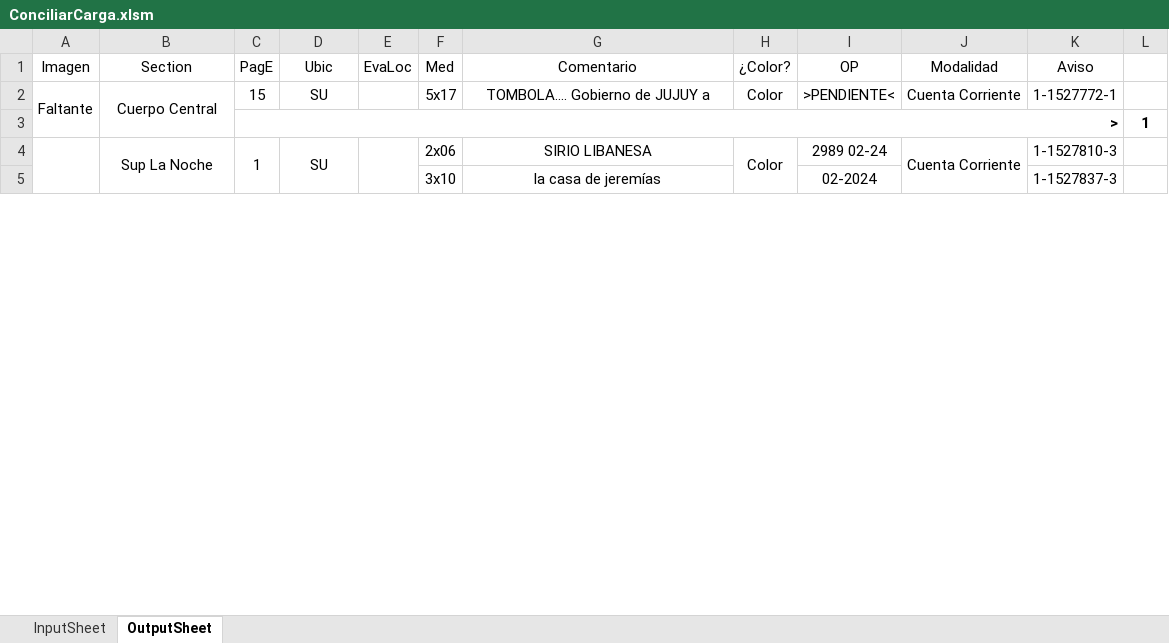
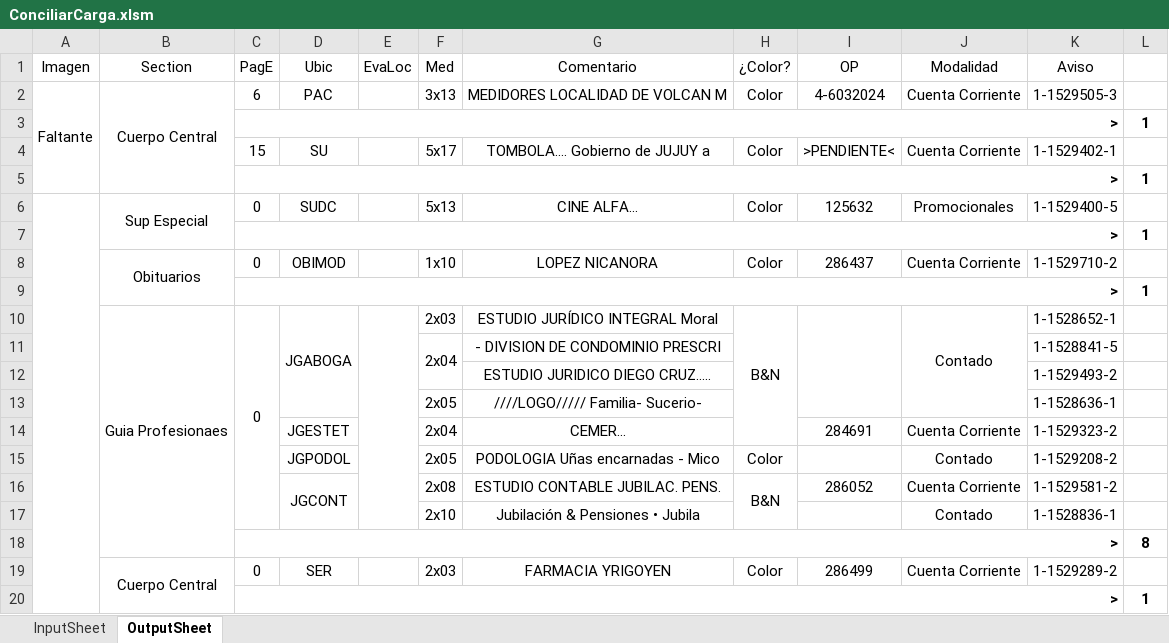
Before and after one commit to zherar7ordoya/Excel, an Excel workbook: ConciliarCarga.xlsm, sheet OutputSheet, drawn as a sheet; only a part is shown; values as stored, in another font and other column widths than the file's, no borders; conditional formats not drawn; removed rows and columns are numbered as before the commit, all else as after; the diff covers the shown part only; the diff names each change by its address in the sheet, - before the commit and + after, or states it on an @@ line.

```diff
--- a/ConciliarCarga.xlsm (sheet OutputSheet)
+++ b/ConciliarCarga.xlsm (sheet OutputSheet)
-C2 (PagE): 15
+C2 (PagE): 6
-D2 (Ubic): SU
+D2 (Ubic): PAC
-F2 (Med): 5x17
+F2 (Med): 3x13
-G2 (Comentario): TOMBOLA.... Gobierno de JUJUY a
+G2 (Comentario): MEDIDORES LOCALIDAD DE VOLCAN M
-I2 (OP): >PENDIENTE<
+I2 (OP): 4-6032024
-K2 (Aviso): 1-1527772-1
+K2 (Aviso): 1-1529505-3
-row 4:  | Sup La Noche | 1 | SU |  | 2x06 | SIRIO LIBANESA | Color | 2989 02-24 | Cuenta Corriente | 1-1527810-3 | 1
-row 5:  |  |  |  |  | 3x10 | la casa de jeremías |  | 02-2024 |  | 1-1527837-3 | 1
+row 4:  |  | 15 | SU |  | 5x17 | TOMBOLA.... Gobierno de JUJUY a | Color | >PENDIENTE< | Cuenta Corriente | 1-1529402-1 | 1
@@ row 31 moved to row 5: > @@
+row 6:  | Sup Especial | 0 | SUDC |  | 5x13 | CINE ALFA... | Color | 125632 | Promocionales | 1-1529400-5 | 1
@@ row 42 moved to row 7: > @@
+row 8:  | Obituarios | 0 | OBIMOD |  | 1x10 | LOPEZ NICANORA | Color | 286437 | Cuenta Corriente | 1-1529710-2 | 1
@@ row 56 moved to row 9: > @@
+row 10:  | Guia Profesionaes | 0 | JGABOGA |  | 2x03 | ESTUDIO JURÍDICO INTEGRAL Moral | B&N |  | Contado | 1-1528652-1 | 1
+row 11:  |  |  |  |  | 2x04 | - DIVISION DE CONDOMINIO PRESCRI |  |  |  | 1-1528841-5 | 1
+row 12:  |  |  |  |  |  | ESTUDIO JURIDICO DIEGO CRUZ..... |  |  |  | 1-1529493-2 | 1
+row 13:  |  |  |  |  | 2x05 | ////LOGO///// Familia- Sucerio- |  |  |  | 1-1528636-1 | 1
+row 14:  |  |  | JGESTET |  | 2x04 | CEMER... |  | 284691 | Cuenta Corriente | 1-1529323-2 | 1
+row 15:  |  |  | JGPODOL |  | 2x05 | PODOLOGIA Uñas encarnadas - Mico | Color |  | Contado | 1-1529208-2 | 1
+row 16:  |  |  | JGCONT |  | 2x08 | ESTUDIO CONTABLE JUBILAC. PENS. | B&N | 286052 | Cuenta Corriente | 1-1529581-2 | 1
+row 17:  |  |  |  |  | 2x10 | Jubilación & Pensiones • Jubila |  |  | Contado | 1-1528836-1 | 1
@@ row 54 moved to row 18: > @@
+row 19:  | Cuerpo Central | 0 | SER |  | 2x03 | FARMACIA YRIGOYEN | Color | 286499 | Cuenta Corriente | 1-1529289-2 | 1
@@ row 58 moved to row 20: > @@
```
Also changed, not shown: 14 added rows, 62 removed rows, 8 moved rows and 13 edited cells elsewhere in this sheet, hidden cells, 1 other file.
